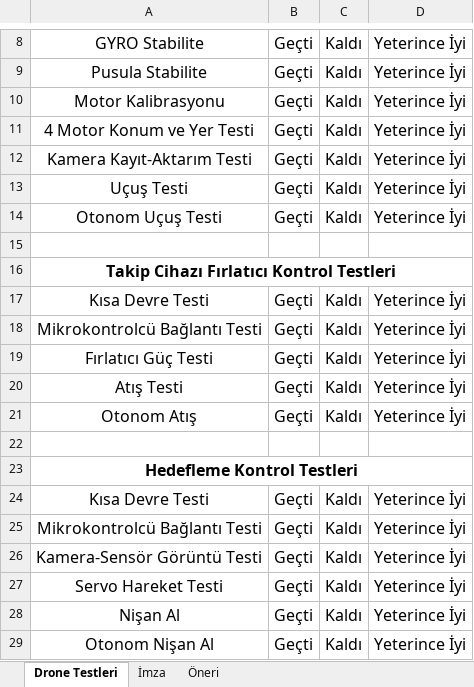
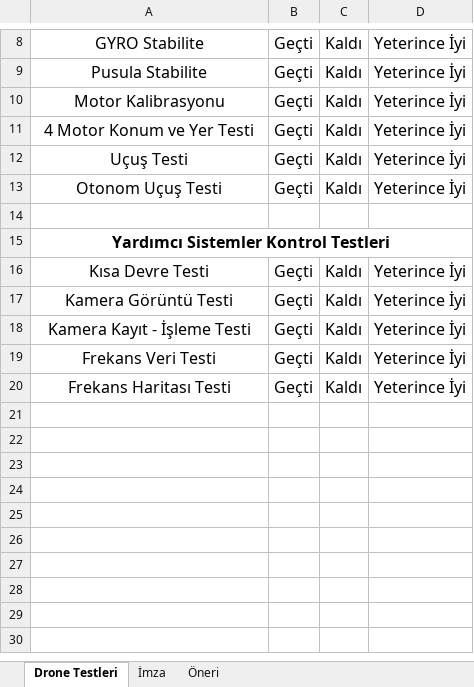
Before and after one commit to FurkanKaraketir/2024-Hur-Kanat, an Excel workbook: Belgeler/Excel/İHA Kontrol Tablosu.xlsx, sheet Drone Testleri, drawn as a sheet; only a part is shown, gaps mark what is left out; values as stored, in another font and other column widths than the file's, no borders; removed rows and columns are numbered as before the commit, all else as after; the diff names each change by its address in the sheet, - before the commit and + after, or states it on an @@ line.

```diff
--- a/Belgeler/Excel/İHA Kontrol Tablosu.xlsx (sheet Drone Testleri)
+++ b/Belgeler/Excel/İHA Kontrol Tablosu.xlsx (sheet Drone Testleri)
-row 12: Kamera Kayıt-Aktarım Testi | Geçti | Kaldı | Yeterince İyi
-A15: Takip Cihazı Fırlatıcı Kontrol Testleri
+A15: Yardımcı Sistemler Kontrol Testleri
-row 18: Mikrokontrolcü Bağlantı Testi | Geçti | Kaldı | Yeterince İyi
-A17: Fırlatıcı Güç Testi
+A17: Kamera Görüntü Testi
-row 20: Atış Testi | Geçti | Kaldı | Yeterince İyi
-row 21: Otonom Atış | Geçti | Kaldı | Yeterince İyi
-row 22: (empty)
-row 23: Hedefleme Kontrol Testleri
-A18: Kısa Devre Testi
+A18: Kamera Kayıt - İşleme Testi
-row 25: Mikrokontrolcü Bağlantı Testi | Geçti | Kaldı | Yeterince İyi
-A19: Kamera-Sensör Görüntü Testi
+A19: Frekans Veri Testi
-A20: Servo Hareket Testi
+A20: Frekans Haritası Testi
-row 28: Nişan Al | Geçti | Kaldı | Yeterince İyi
-row 29: Otonom Nişan Al | Geçti | Kaldı | Yeterince İyi
```
Also changed, not shown: sheet Öneri, 3 other files.
